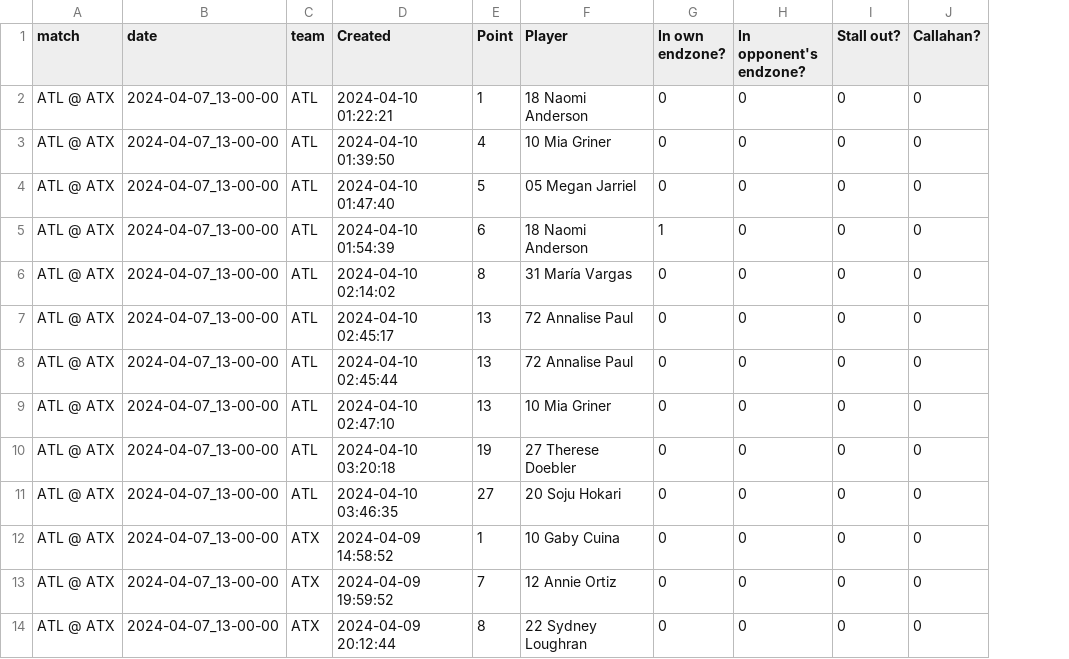
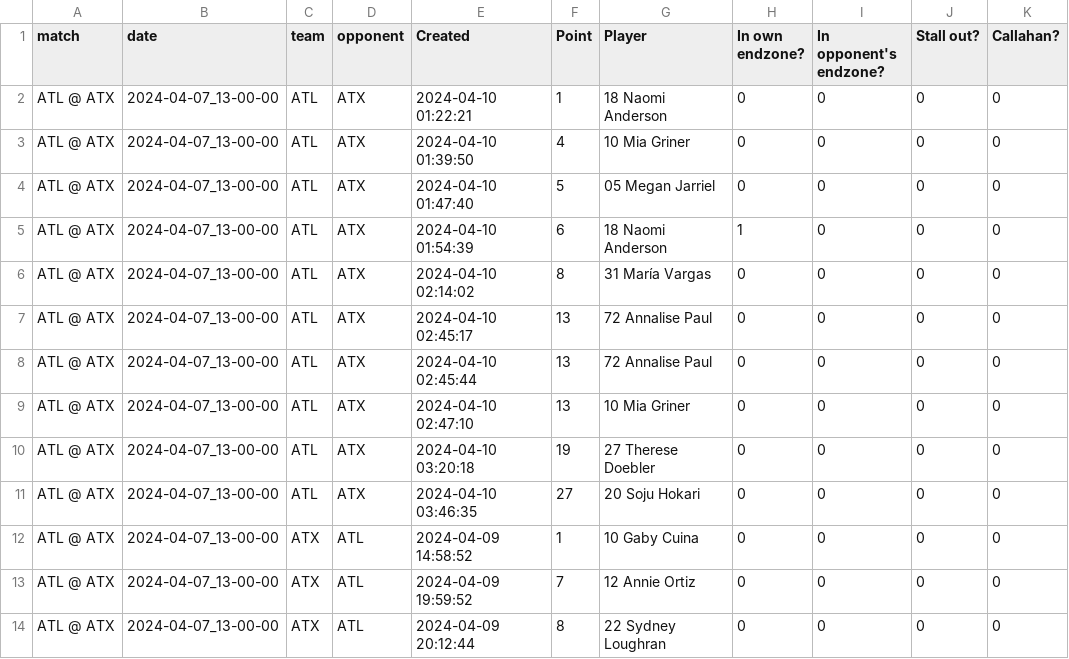
Before and after one commit to PremierUltimateLeague/Stats-Hub, a CSV file: integ-data/Defensive-Blocks.csv, drawn as a sheet; only a part is shown; the diff names each change by its address in the sheet, - before the commit and + after, or states it on an @@ line.

```diff
--- a/integ-data/Defensive-Blocks.csv
+++ b/integ-data/Defensive-Blocks.csv
+column D (opponent), rows 2-14: ATX | ATX | ATX | ATX | ATX | ATX | ATX | ATX | ATX | ATX | ATL | ATL | ATL
```
Also changed, not shown: integ-data/Player-Stats.csv, integ-data/Points.csv, 3 other files.
